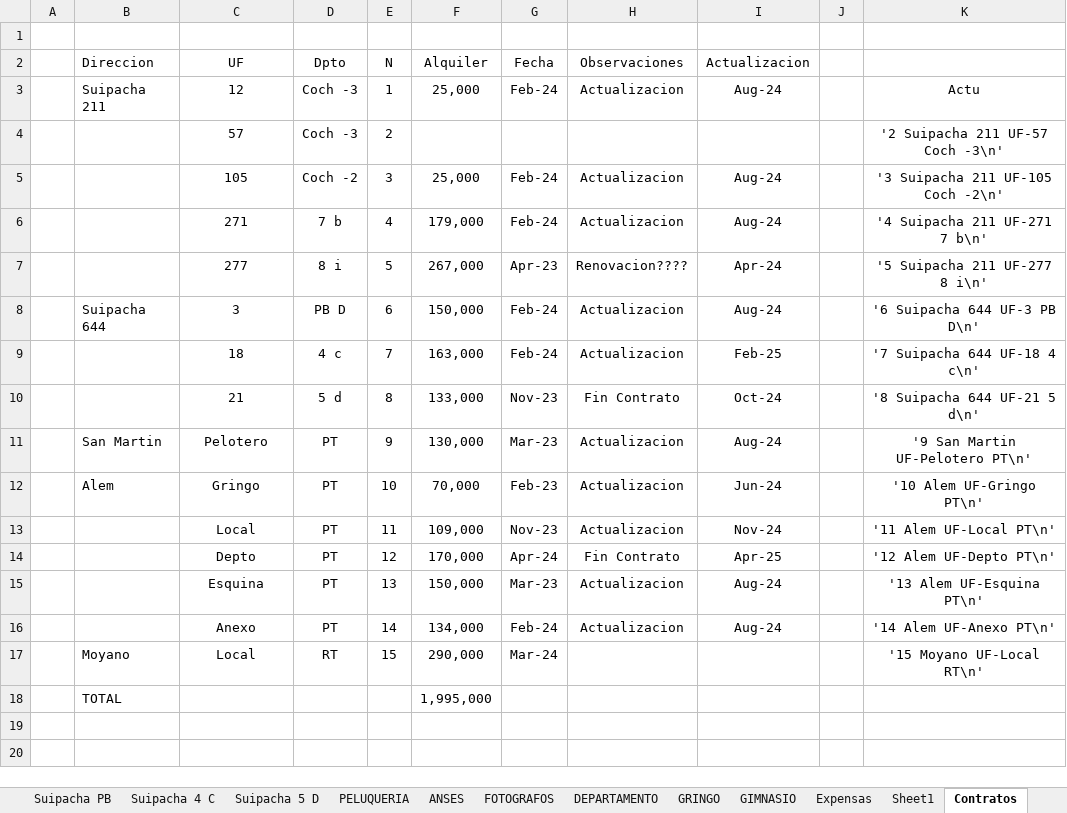
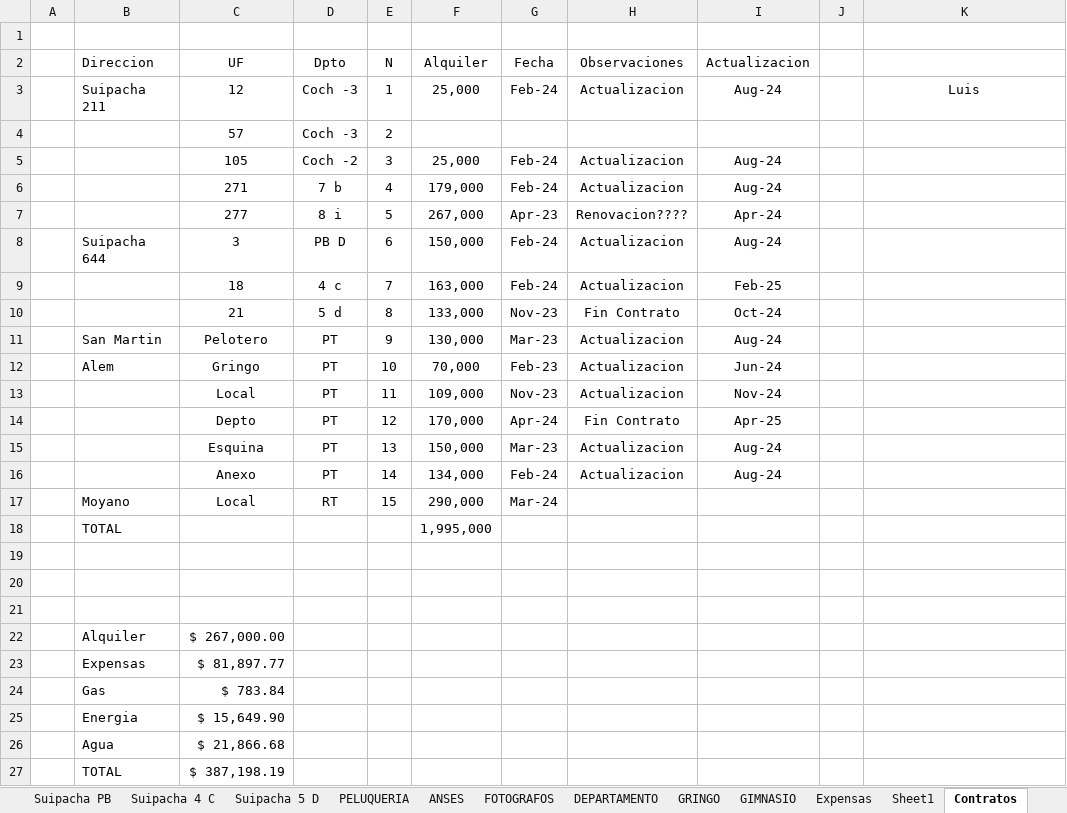
Before and after one commit to SELF-msselve/Personal, an Excel workbook: PagoExpensas/AlquileresApp.xlsx, sheet Contratos, drawn as a sheet; values as stored, in another font and other column widths than the file's, no borders; the diff names each change by its address in the sheet, - before the commit and + after, or states it on an @@ line.

```diff
--- a/PagoExpensas/AlquileresApp.xlsx (sheet Contratos)
+++ b/PagoExpensas/AlquileresApp.xlsx (sheet Contratos)
-K3: Actu
+K3: Luis
-K4: '2 Suipacha 211 UF-57 Coch -3\n'
+K4: (empty)
-K5: '3 Suipacha 211 UF-105 Coch -2\n'
+K5: (empty)
-K6: '4 Suipacha 211 UF-271 7 b\n'
+K6: (empty)
-K7: '5 Suipacha 211 UF-277 8 i\n'
+K7: (empty)
-K8: '6 Suipacha 644 UF-3 PB D\n'
+K8: (empty)
-K9: '7 Suipacha 644 UF-18 4 c\n'
+K9: (empty)
-K10: '8 Suipacha 644 UF-21 5 d\n'
+K10: (empty)
-K11: '9 San Martin UF-Pelotero PT\n'
+K11: (empty)
-K12: '10 Alem UF-Gringo PT\n'
+K12: (empty)
-K13: '11 Alem UF-Local PT\n'
+K13: (empty)
-K14: '12 Alem UF-Depto PT\n'
+K14: (empty)
-K15: '13 Alem UF-Esquina PT\n'
+K15: (empty)
-K16: '14 Alem UF-Anexo PT\n'
+K16: (empty)
-K17: '15 Moyano UF-Local RT\n'
+K17: (empty)
+row 19: (empty)
+row 20: (empty)
+row 21: (empty)
+row 22:  | Alquiler | $ 267,000.00
+row 23:  | Expensas | $ 81,897.77
+row 24:  | Gas | $ 783.84
+row 25:  | Energia | $ 15,649.90
+row 26:  | Agua | $ 21,866.68
+row 27:  | TOTAL | $ 387,198.19
```
Also changed, not shown: sheet Resumen, 10 other files.
